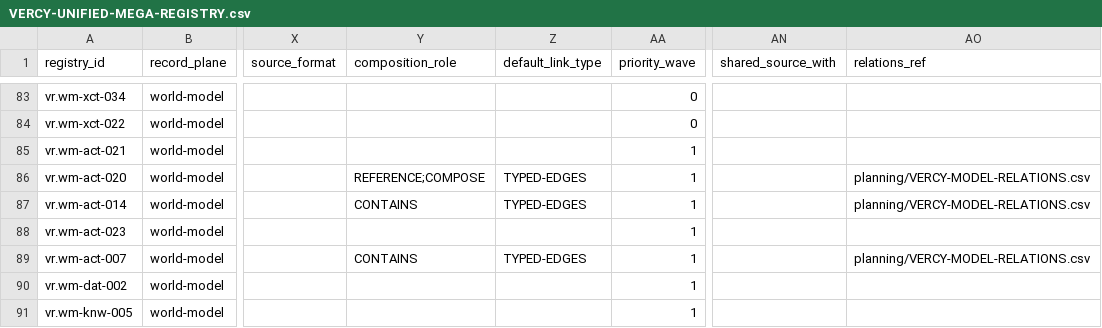
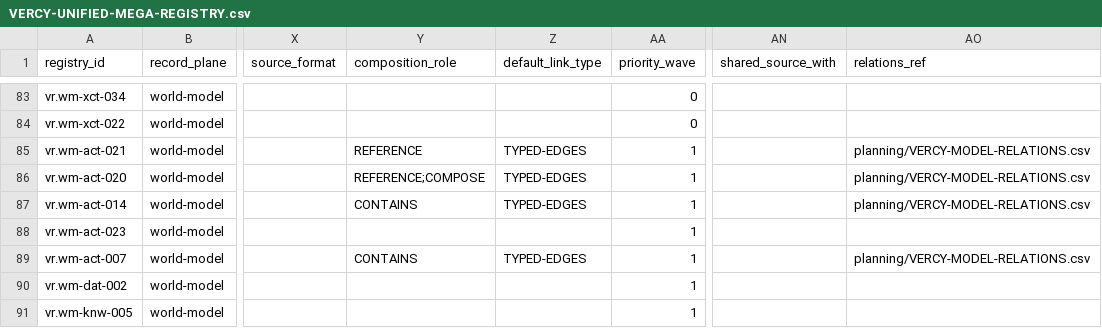
Before and after one commit to ver-cy/world-models, a CSV file: planning/VERCY-UNIFIED-MEGA-REGISTRY.csv, drawn as a sheet; only a part is shown, gaps mark what is left out; the diff names each change by its address in the sheet, - before the commit and + after, or states it on an @@ line.

```diff
--- a/planning/VERCY-UNIFIED-MEGA-REGISTRY.csv
+++ b/planning/VERCY-UNIFIED-MEGA-REGISTRY.csv
-Y85 (composition_role): (empty)
+Y85 (composition_role): REFERENCE
-Z85 (default_link_type): (empty)
+Z85 (default_link_type): TYPED-EDGES
-AO85 (relations_ref): (empty)
+AO85 (relations_ref): planning/VERCY-MODEL-RELATIONS.csv
```
Also changed, not shown: planning/VERCY-MODEL-RELATIONS.csv, 8 other files.
